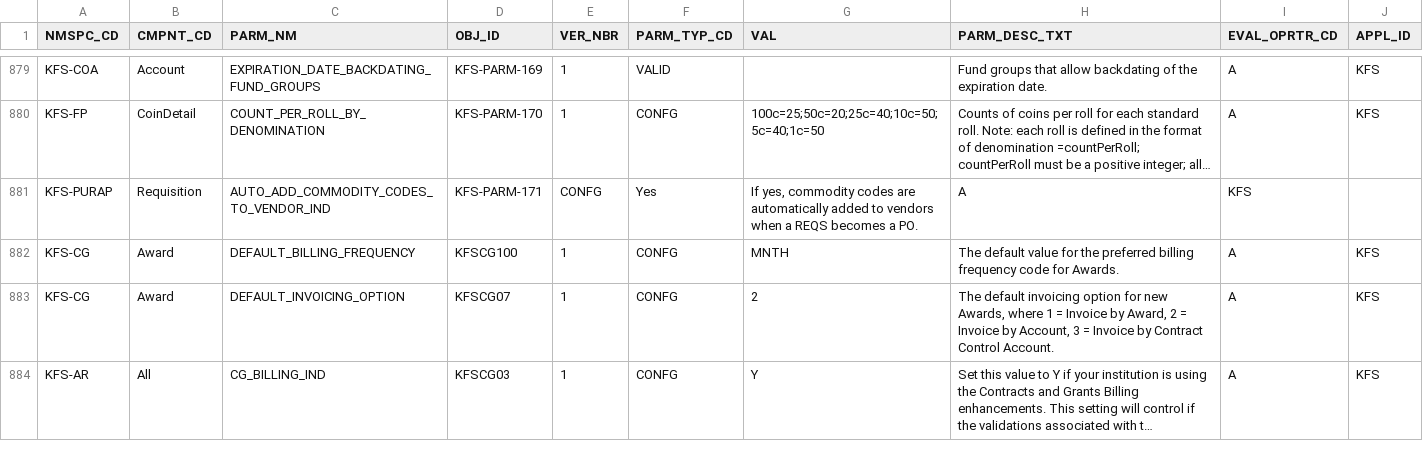
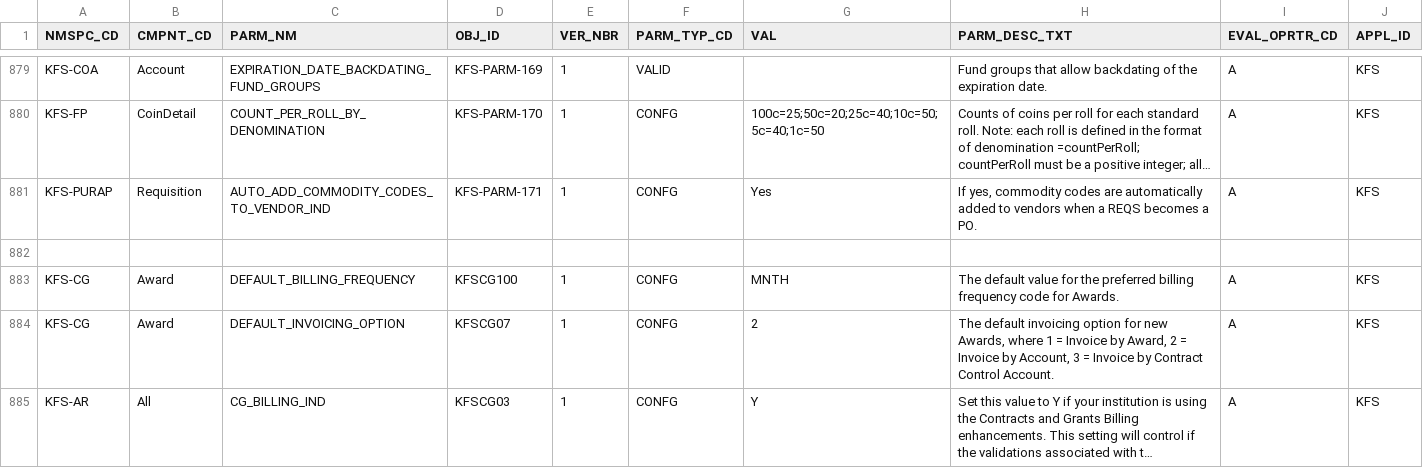
Before and after one commit to kuali/kfs, a CSV file: work/db/rice-data/bootstrap/krcr_parm_t.csv, drawn as a sheet; only a part is shown, gaps mark what is left out; long unchanged cells end in …; the diff names each change by its address in the sheet, - before the commit and + after, or states it on an @@ line.

```diff
--- a/work/db/rice-data/bootstrap/krcr_parm_t.csv
+++ b/work/db/rice-data/bootstrap/krcr_parm_t.csv
-E881 (VER_NBR): CONFG
+E881 (VER_NBR): 1
-F881 (PARM_TYP_CD): Yes
+F881 (PARM_TYP_CD): CONFG
-G881 (VAL): If yes, commodity codes are automatically added to vendors when a REQS becomes a PO.
+G881 (VAL): Yes
-H881 (PARM_DESC_TXT): A
+H881 (PARM_DESC_TXT): If yes, commodity codes are automatically added to vendors when a REQS becomes a PO.
-I881 (EVAL_OPRTR_CD): KFS
+I881 (EVAL_OPRTR_CD): A
-J881 (APPL_ID): (empty)
+J881 (APPL_ID): KFS
+row 882: (empty)
```
Also changed, not shown: work/db/rice-data/demo/krcr_parm_t.csv, 25 other files.
